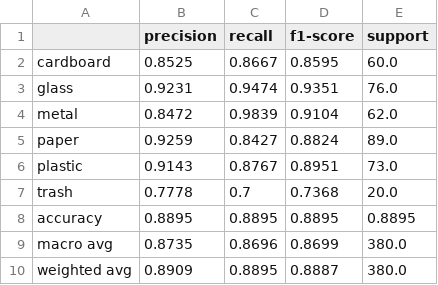
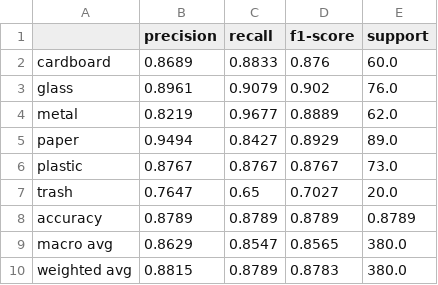
Before and after one commit to Barto12/ecobot-cdmx, a CSV file: evidencias/avance2/imagen_reporte_por_clase.csv, drawn as a sheet.

```diff
--- a/evidencias/avance2/imagen_reporte_por_clase.csv
+++ b/evidencias/avance2/imagen_reporte_por_clase.csv
@@ -1,10 +1,10 @@
 ,precision,recall,f1-score,support
-cardboard,0.8525,0.8667,0.8595,60.0
-glass,0.9231,0.9474,0.9351,76.0
-metal,0.8472,0.9839,0.9104,62.0
-paper,0.9259,0.8427,0.8824,89.0
-plastic,0.9143,0.8767,0.8951,73.0
-trash,0.7778,0.7,0.7368,20.0
-accuracy,0.8895,0.8895,0.8895,0.8895
-macro avg,0.8735,0.8696,0.8699,380.0
-weighted avg,0.8909,0.8895,0.8887,380.0
+cardboard,0.8689,0.8833,0.876,60.0
+glass,0.8961,0.9079,0.902,76.0
+metal,0.8219,0.9677,0.8889,62.0
+paper,0.9494,0.8427,0.8929,89.0
+plastic,0.8767,0.8767,0.8767,73.0
+trash,0.7647,0.65,0.7027,20.0
+accuracy,0.8789,0.8789,0.8789,0.8789
+macro avg,0.8629,0.8547,0.8565,380.0
+weighted avg,0.8815,0.8789,0.8783,380.0
```
Also changed, not shown: evidencias/avance2/imagen_historia_finetuning.csv, evidencias/avance2/imagen_predicciones_prueba.csv, 8 other files.
